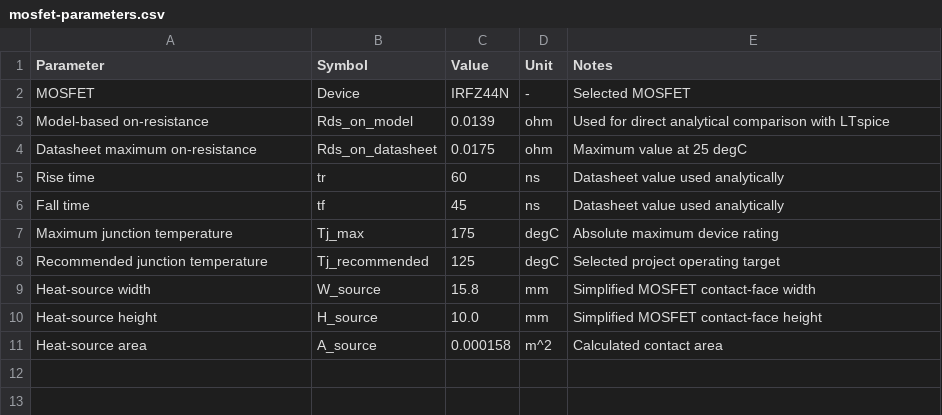
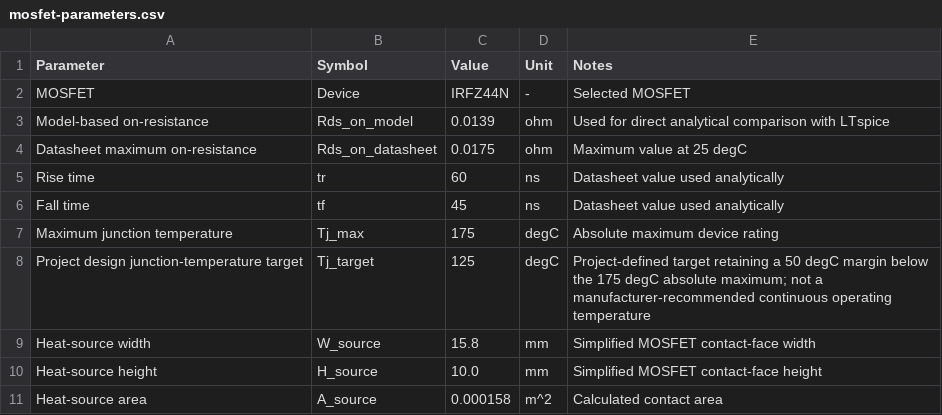
Before and after one commit to jaeheewritescode/mosfet-thermal-simulation, a CSV file: data/mosfet-parameters.csv, drawn as a sheet.

```diff
--- a/data/mosfet-parameters.csv
+++ b/data/mosfet-parameters.csv
@@ -7,3 +7,3 @@ Fall time,tf,45,ns,Datasheet value used analytically
 Maximum junction temperature,Tj_max,175,degC,Absolute maximum device rating
-Recommended junction temperature,Tj_recommended,125,degC,Selected project operating target
+Project design junction-temperature target,Tj_target,125,degC,Project-defined target retaining a 50 degC margin below the 175 degC absolute maximum; not a manufacturer-recommended continuous operating temperature
 Heat-source width,W_source,15.8,mm,Simplified MOSFET contact-face width
```
Also changed, not shown: data/heatsink_mass_comparison.csv, data/material-properties.csv, 20 other files.
